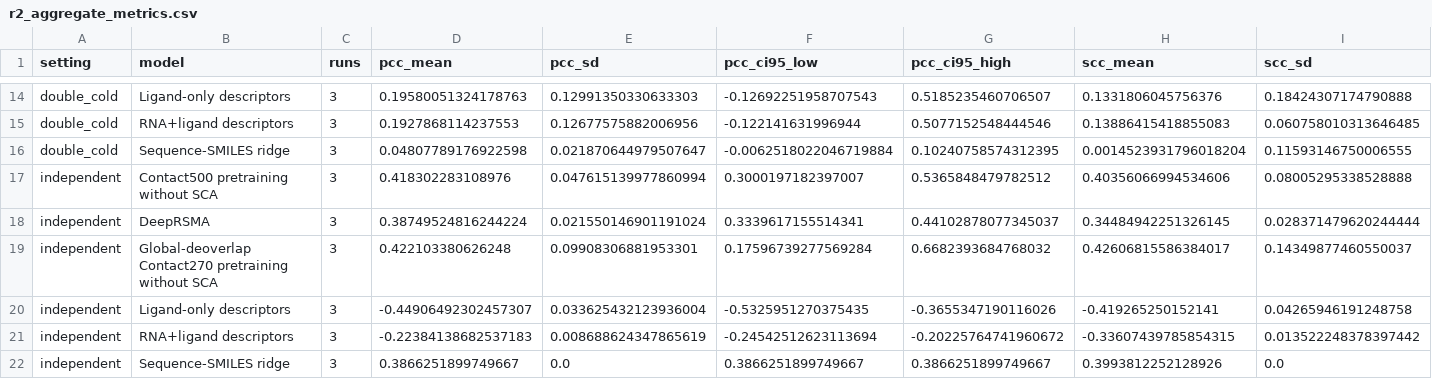
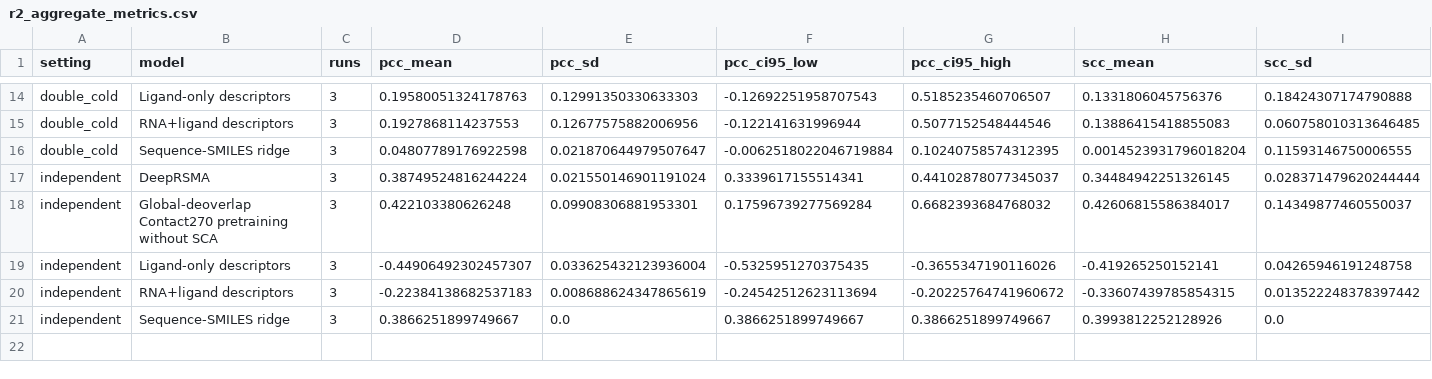
Before and after one commit to WenYuxin2003/StructRSMA, a CSV file: revision_2026/results/non_sca/r2_aggregate_metrics.csv, drawn as a sheet; only a part is shown, gaps mark what is left out; rows hold the shown columns only; the diff names each change by its address in the sheet, - before the commit and + after, or states it on an @@ line.

```diff
--- a/revision_2026/results/non_sca/r2_aggregate_metrics.csv
+++ b/revision_2026/results/non_sca/r2_aggregate_metrics.csv
-row 17: independent | Contact500 pretraining without SCA | 3 | 0.418302283108976 | 0.047615139977860994 | 0.3000197182397007 | 0.5365848479782512 | 0.40356066994534606 | 0.08005295338528888
```
Also changed, not shown: revision_2026/results/non_sca/r2_run_metrics.csv.
